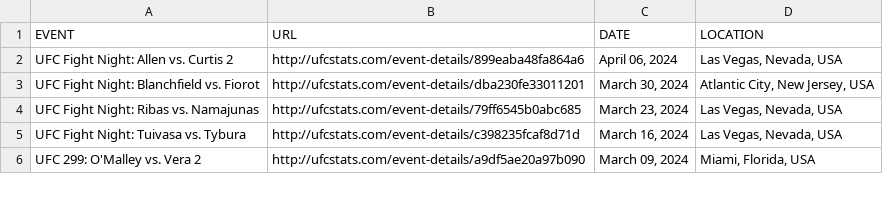
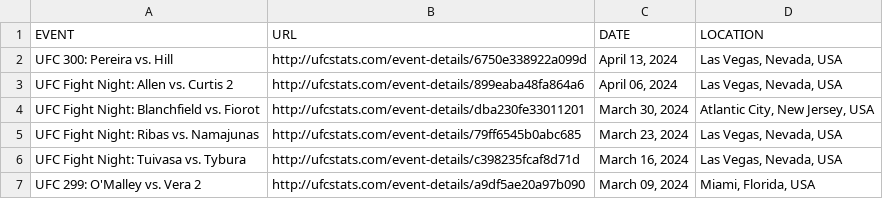
Before and after one commit to rajdesai1/UFC-Stats-Scrap, a CSV file: ufc_event_details.csv, drawn as a sheet; only a part is shown.

```diff
--- a/ufc_event_details.csv
+++ b/ufc_event_details.csv
@@ -1,2 +1,3 @@
 EVENT,URL,DATE,LOCATION
+UFC 300: Pereira vs. Hill,http://ufcstats.com/event-details/6750e338922a099d,"April 13, 2024","Las Vegas, Nevada, USA"
 UFC Fight Night: Allen vs. Curtis 2,http://ufcstats.com/event-details/899eaba48fa864a6,"April 06, 2024","Las Vegas, Nevada, USA"
```
Also changed, not shown: ufc_fight_details.csv, 1 other file.
